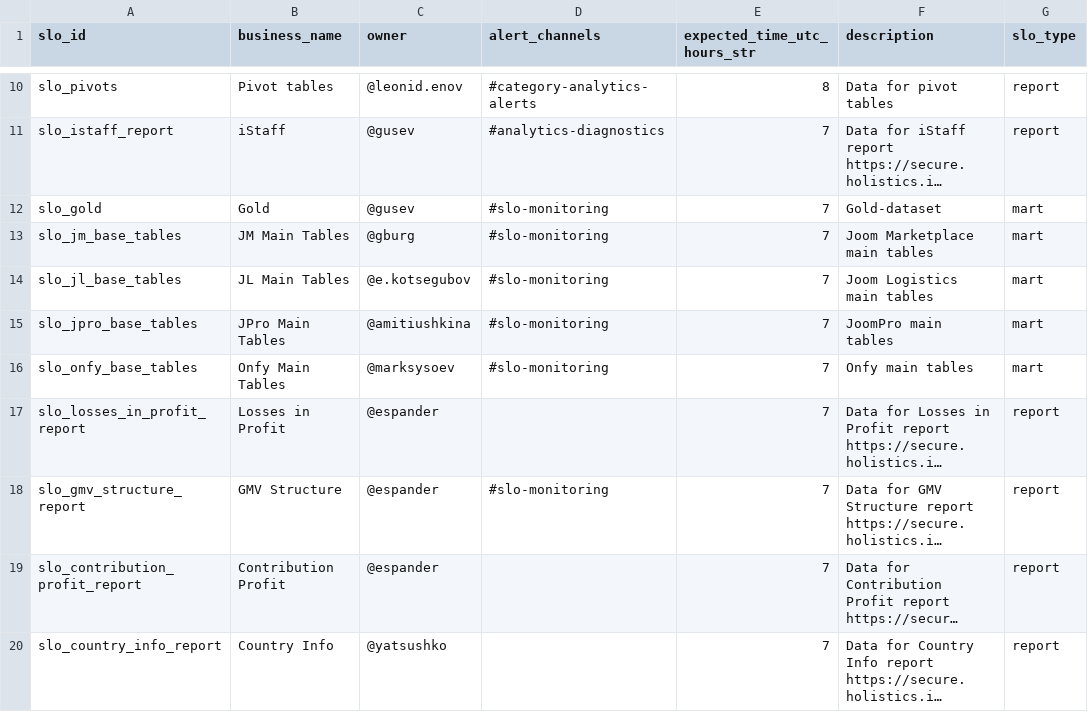
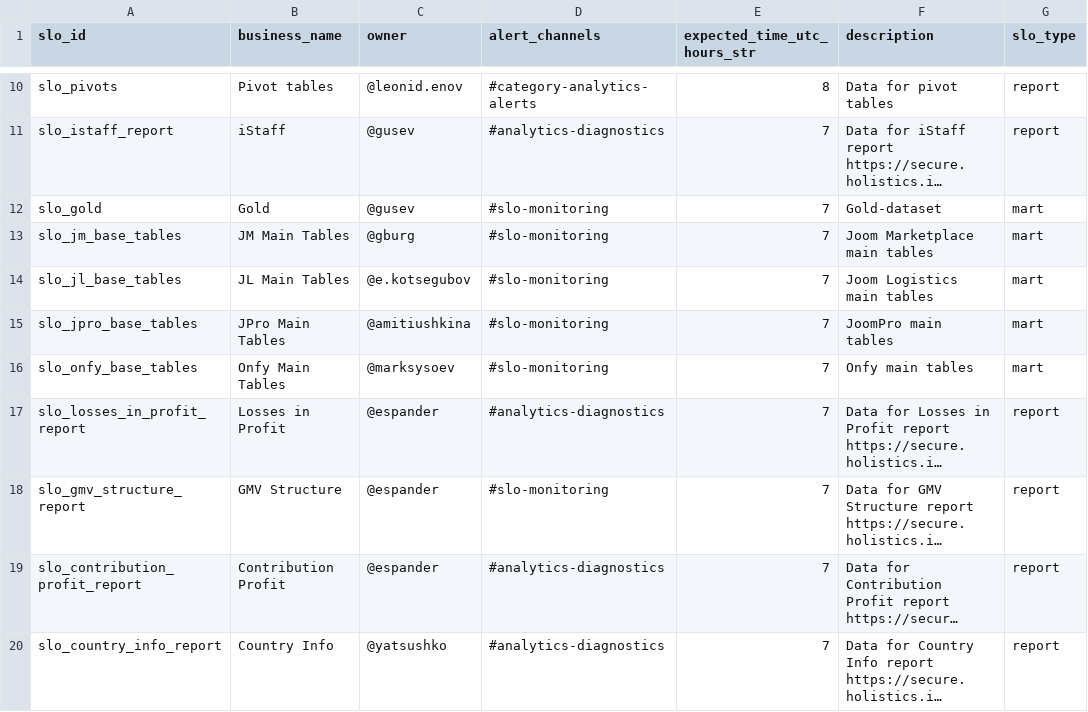
Before and after one commit to david-but-its-daweed/dbt-spark-models, a CSV file: analytics/dbt/seeds/slo_details_seed.csv, drawn as a sheet; only a part is shown, gaps mark what is left out; long unchanged cells end in …; the diff names each change by its address in the sheet, - before the commit and + after, or states it on an @@ line.

Commit message:
SLO alerter: send all alerts with empty channel to analytics-diagnostics

```diff
--- a/analytics/dbt/seeds/slo_details_seed.csv
+++ b/analytics/dbt/seeds/slo_details_seed.csv
-D17 (alert_channels): (empty)
+D17 (alert_channels): #analytics-diagnostics
-D19:D20 (alert_channels): (empty)
+D19:D20 (alert_channels): #analytics-diagnostics
```
